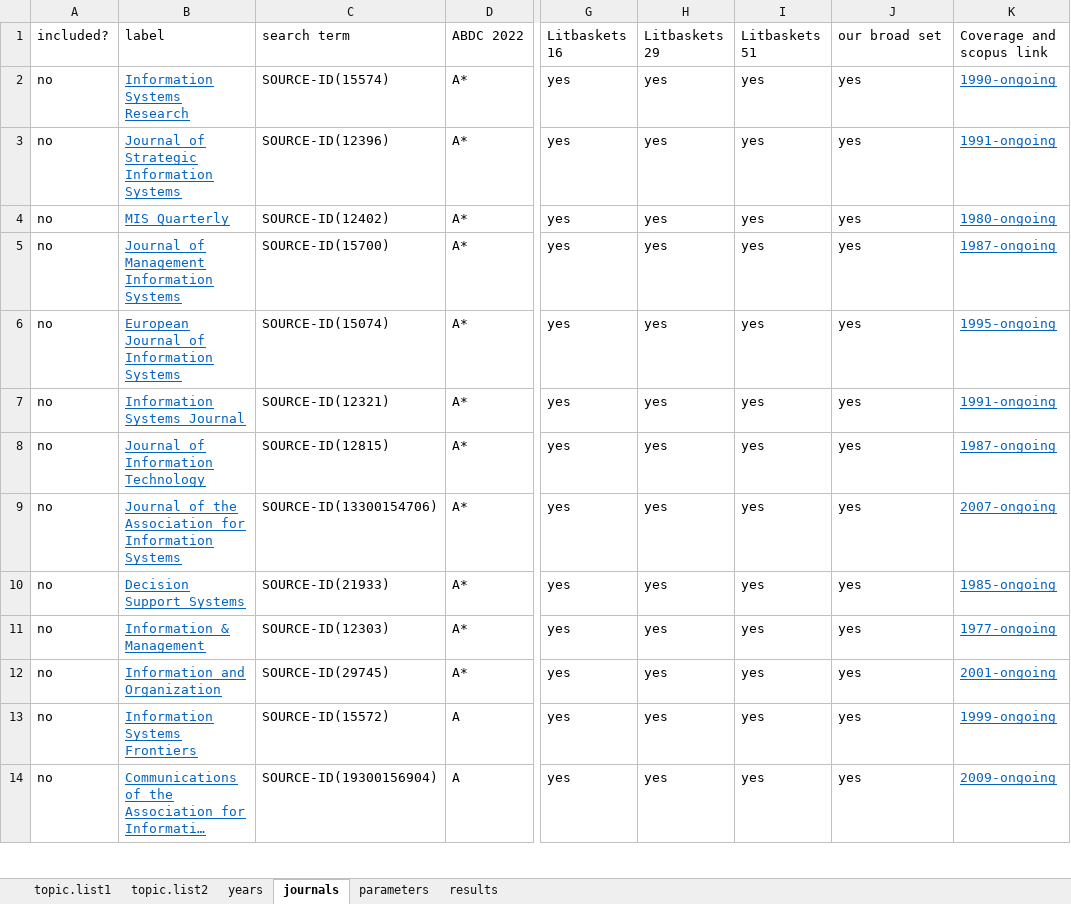
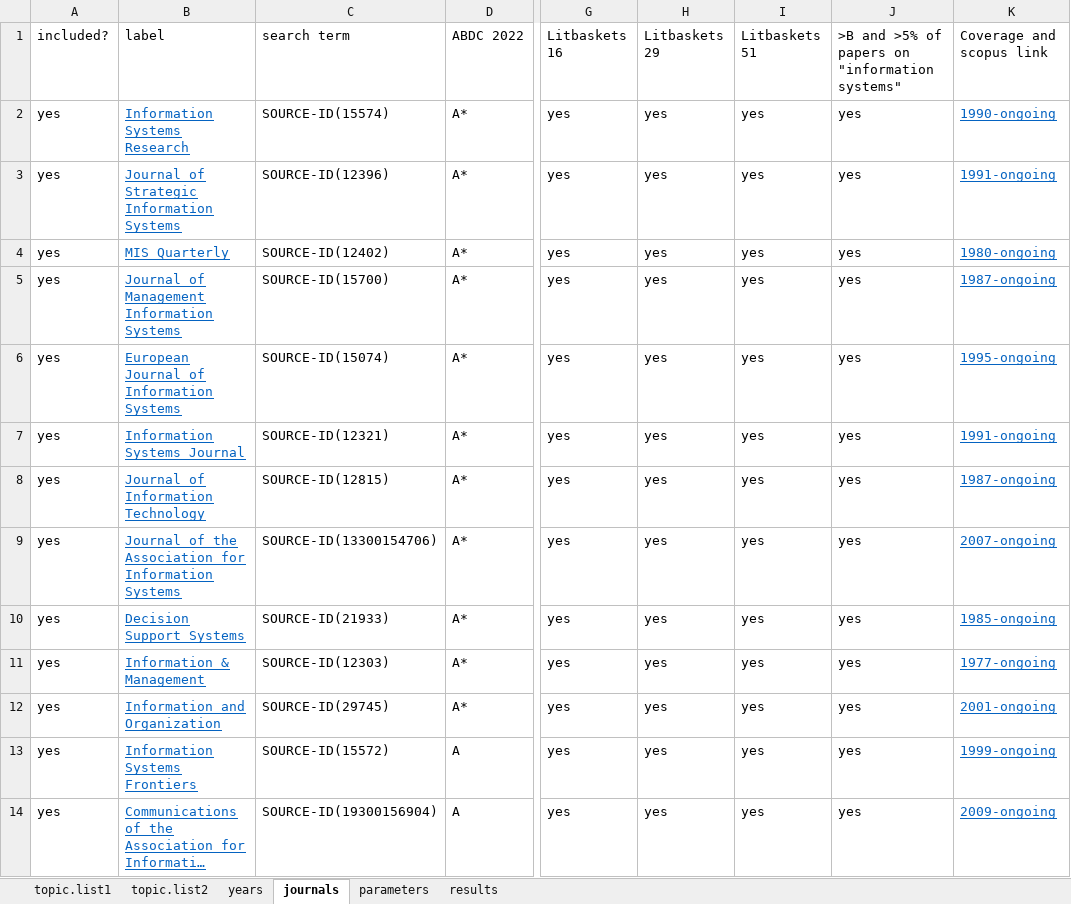
Before and after one commit to spzwanenburg/PermuSearch, an Excel workbook: new template.xlsx, sheet journals, drawn as a sheet; only a part is shown, gaps mark what is left out; long unchanged cells end in …; values as stored, in another font and other column widths than the file's, no borders; table styles not drawn; the diff covers the shown part only; the diff names each change by its address in the sheet, - before the commit and + after, or states it on an @@ line.

```diff
--- a/new template.xlsx (sheet journals)
+++ b/new template.xlsx (sheet journals)
-J1: our broad set
+J1: >B and >5% of papers on "information systems"
-A2:A14: no
+A2:A14: yes
```
Also changed, not shown: 15 edited cells elsewhere in this sheet, sheet topic.list1, sheet parameters, sheet years, sheet topic.list2.
